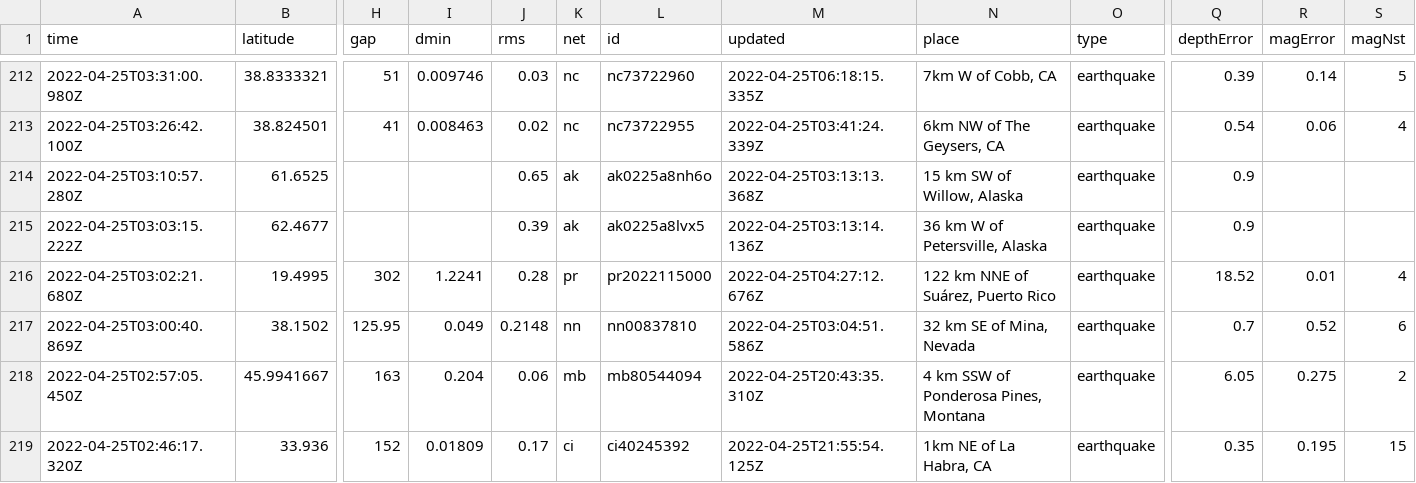
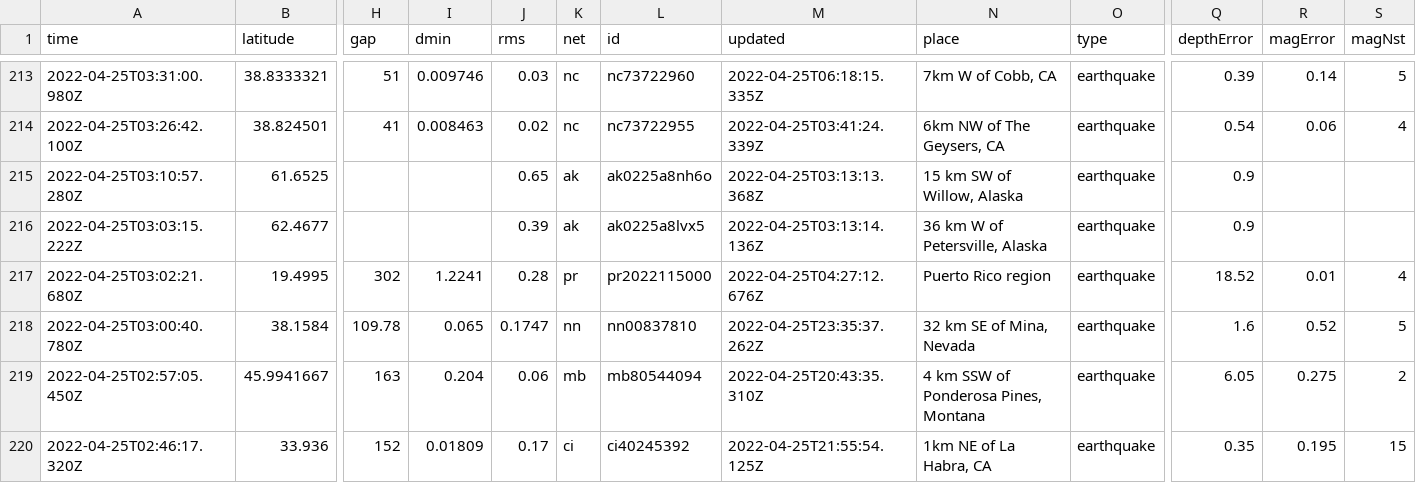
Before and after one commit to cveltri/my-data-robot, a CSV file: usgs_current.csv, drawn as a sheet; only a part is shown, gaps mark what is left out; removed rows and columns are numbered as before the commit, all else as after; rows hold the shown columns only; the diff covers the shown part only; the diff names each change by its address in the sheet, - before the commit and + after, or states it on an @@ line.

```diff
--- a/usgs_current.csv
+++ b/usgs_current.csv
-N217 (place): 122 km NNE of Suárez, Puerto Rico
+N217 (place): Puerto Rico region
-row 217: 2022-04-25T03:00:40.869Z | 38.1502 | 125.95 | 0.049 | 0.2148 | nn | nn00837810 | 2022-04-25T03:04:51.586Z | 32 km SE of Mina, Nevada | earthquake | 0.7 | 0.52 | 6
+row 218: 2022-04-25T03:00:40.780Z | 38.1584 | 109.78 | 0.065 | 0.1747 | nn | nn00837810 | 2022-04-25T23:35:37.262Z | 32 km SE of Mina, Nevada | earthquake | 1.6 | 0.52 | 5
```
Also changed, not shown: 1 added row, 3 removed rows and 11 edited cells elsewhere in this file.
